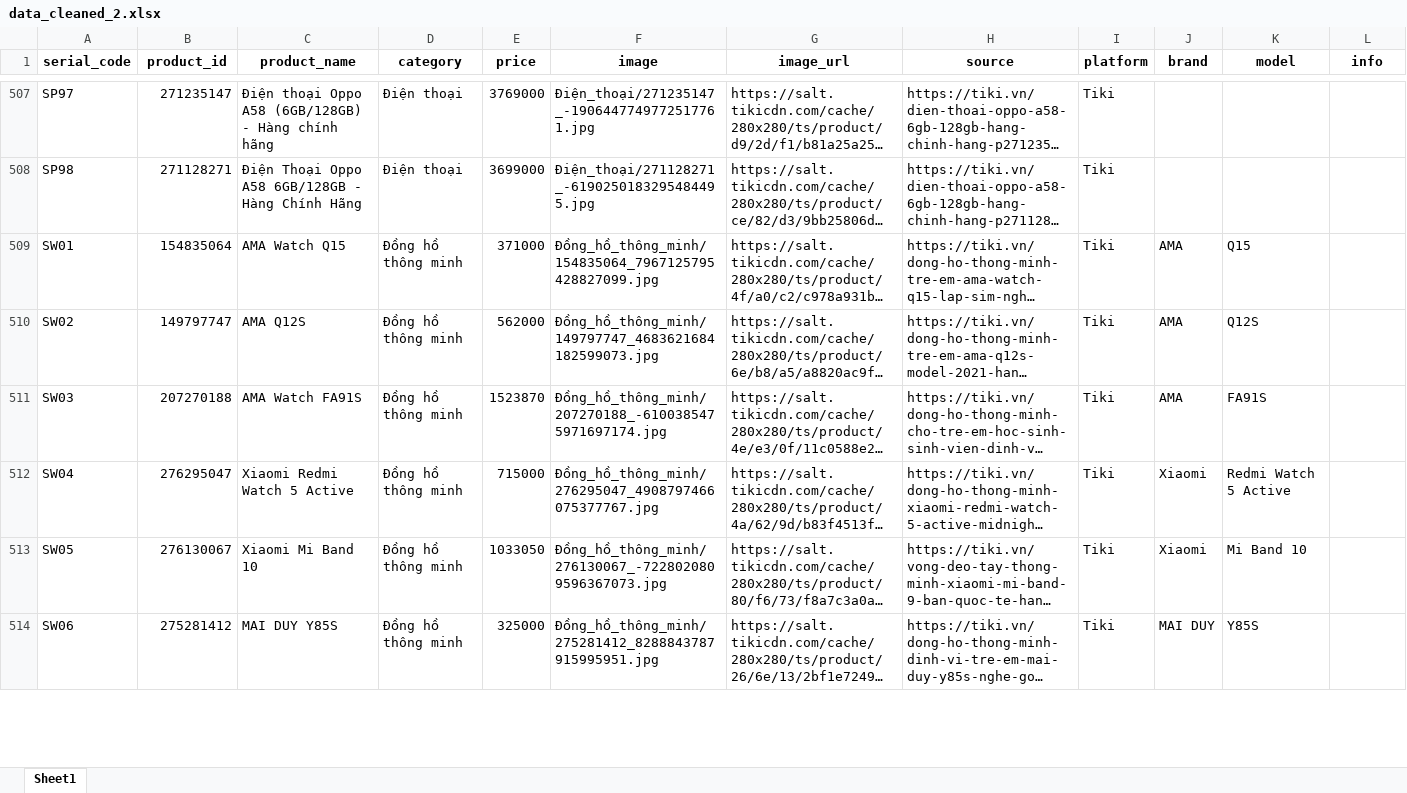
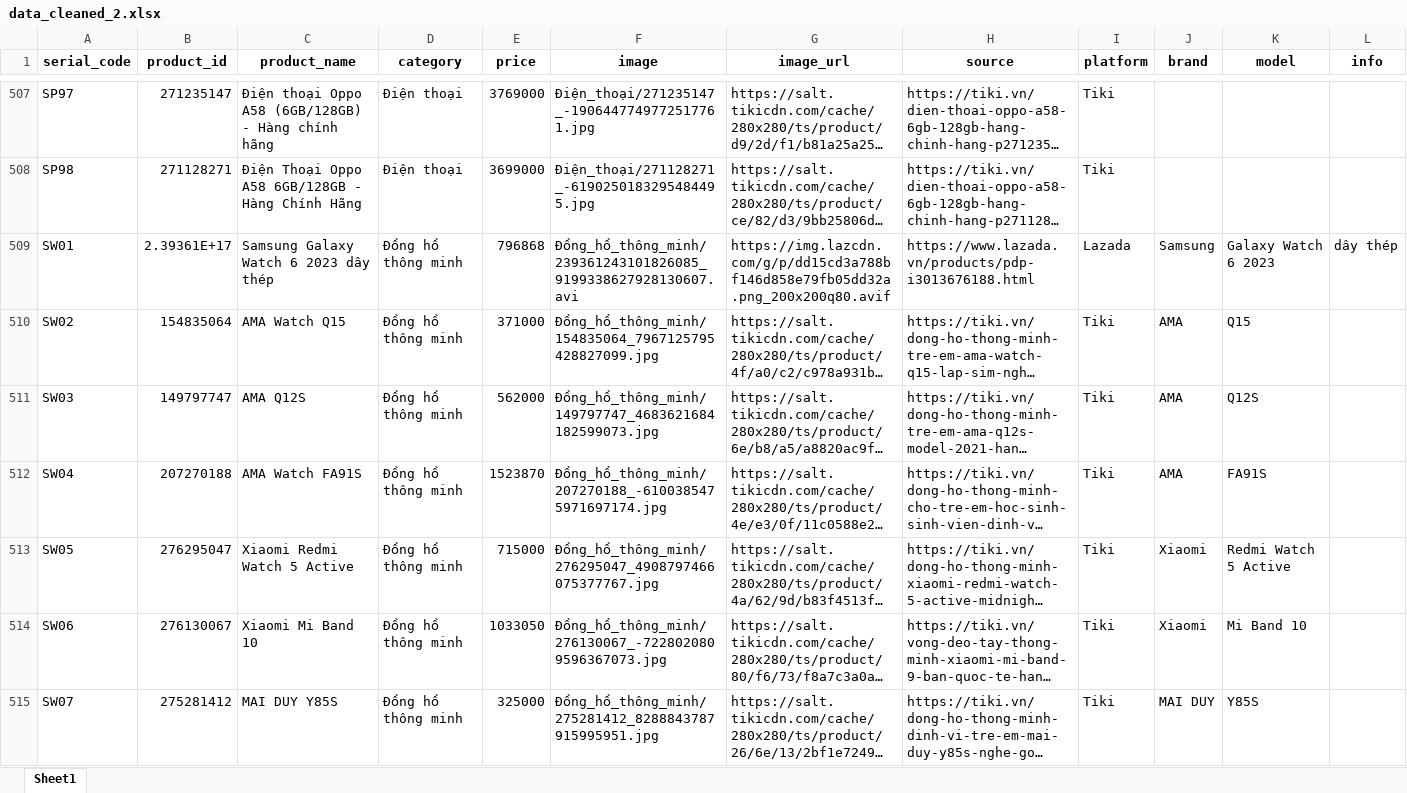
Before and after one commit to PhanKhaiDIen/crawl_data, an Excel workbook: data_cleaned_2.xlsx, sheet Sheet1, drawn as a sheet; only a part is shown, gaps mark what is left out; long unchanged cells end in …; values as stored, in another font and other column widths than the file's, no borders; addresses are those after the commit; the diff covers the shown part only; the diff names each change by its address in the sheet, - before the commit and + after, or states it on an @@ line.

```diff
--- a/data_cleaned_2.xlsx (sheet Sheet1)
+++ b/data_cleaned_2.xlsx (sheet Sheet1)
+row 509: SW01 | 2.39361E+17 | Samsung Galaxy Watch 6 2023 dây thép | Đồng hồ thông minh | 796868 | Đồng_hồ_thông_minh/239361243101826085_9199338627928130607.avi | https://img.lazcdn.com/g/p/dd15cd3a788bf146d858e79fb05dd32a.png_200x200q80.avif | https://www.lazada.vn/products/pdp-i3013676188.html | Lazada | Samsung | Galaxy Watch 6 2023 | dây thép
-A510 (serial_code): SW01
+A510 (serial_code): SW02
-A511 (serial_code): SW02
+A511 (serial_code): SW03
-A512 (serial_code): SW03
+A512 (serial_code): SW04
-A513 (serial_code): SW04
+A513 (serial_code): SW05
-A514 (serial_code): SW05
+A514 (serial_code): SW06
-A515 (serial_code): SW06
+A515 (serial_code): SW07
```
Also changed, not shown: 29 edited cells elsewhere in this sheet, data_cleaned_1.xlsx, invalid_watch.xlsx, 2 other files.
